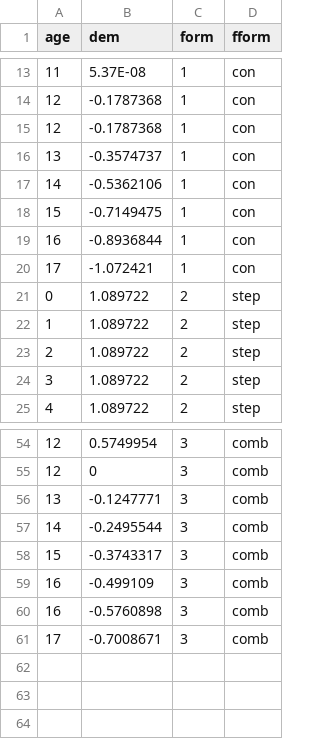
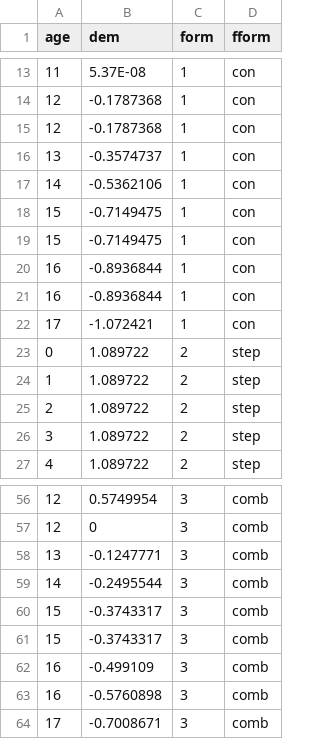
Before and after one commit to HyungminCha/drwilkecredit, a CSV file: Conceptual_figure.csv, drawn as a sheet; only a part is shown, gaps mark what is left out; the diff names each change by its address in the sheet, - before the commit and + after, or states it on an @@ line.

Commit message:
Update Conceptual_figure.csv

```diff
--- a/Conceptual_figure.csv
+++ b/Conceptual_figure.csv
+row 19: 15 | -0.7149475 | 1 | con
+row 20: 16 | -0.8936844 | 1 | con
+row 60: 15 | -0.3743317 | 3 | comb
```
